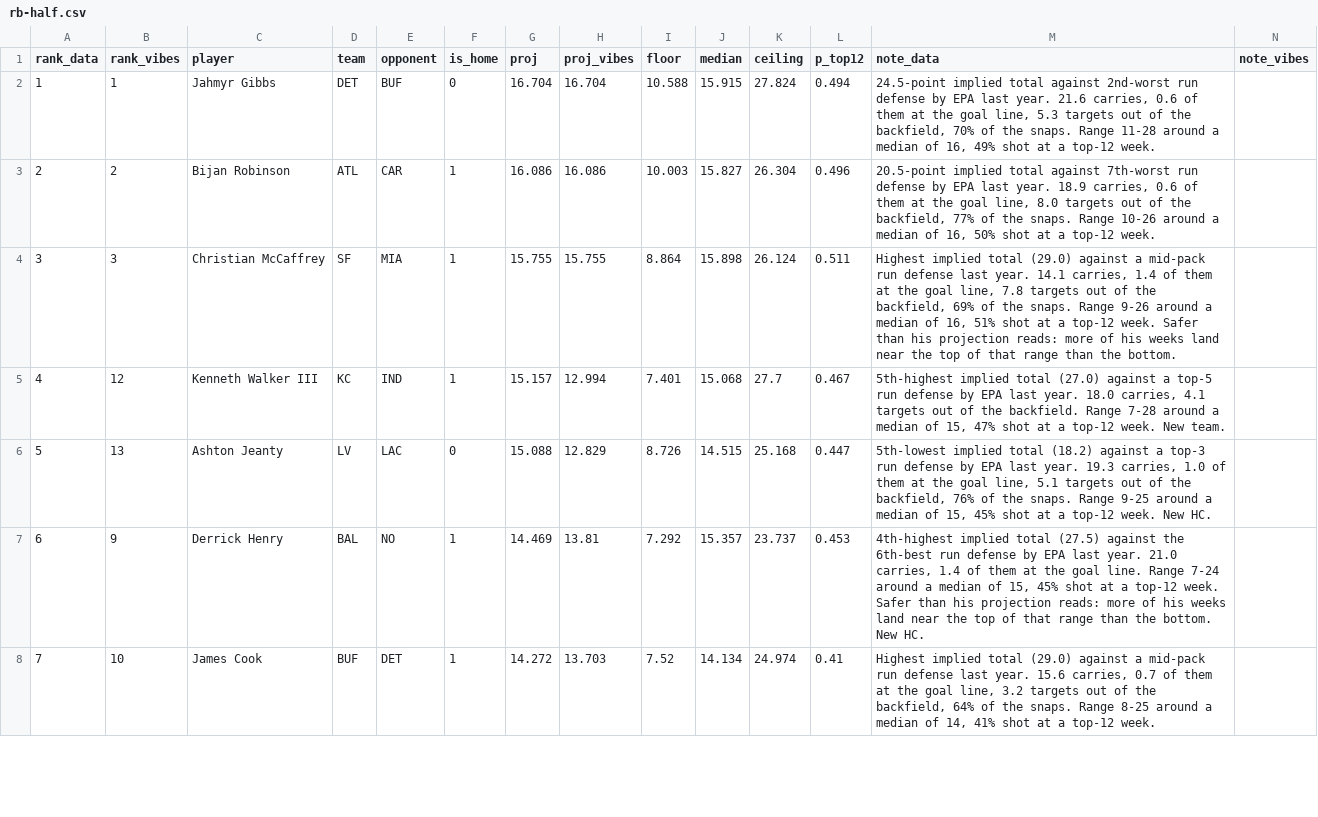
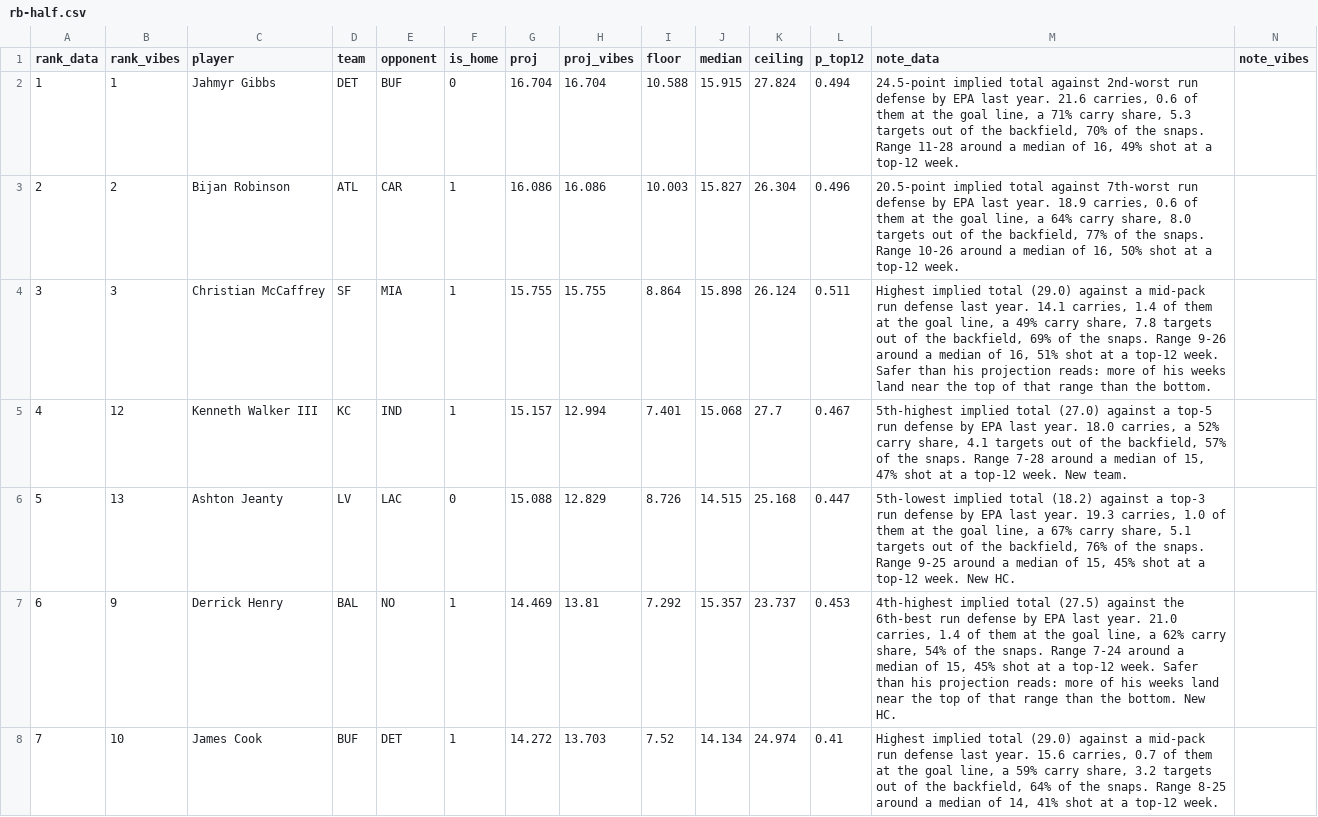
Before and after one commit to maditphillips/The-Delta-Duo, a CSV file: data/weekly/2026/week-02/rb-half.csv, drawn as a sheet; only a part is shown; the diff covers the shown part only.

```diff
--- a/data/weekly/2026/week-02/rb-half.csv
+++ b/data/weekly/2026/week-02/rb-half.csv
@@ -1,8 +1,8 @@
 rank_data,rank_vibes,player,team,opponent,is_home,proj,proj_vibes,floor,median,ceiling,p_top12,note_data,note_vibes
-1,1,Jahmyr Gibbs,DET,BUF,0,16.704,16.704,10.588,15.915,27.824,0.494,"24.5-point implied total against 2nd-worst run defense by EPA last year. 21.6 carries, 0.6 of them at the goal line, 5.3 targets out of the backfield, 70% of the snaps. Range 11-28 around a median of 16, 49% shot at a top-12 week.",
-2,2,Bijan Robinson,ATL,CAR,1,16.086,16.086,10.003,15.827,26.304,0.496,"20.5-point implied total against 7th-worst run defense by EPA last year. 18.9 carries, 0.6 of them at the goal line, 8.0 targets out of the backfield, 77% of the snaps. Range 10-26 around a median of 16, 50% shot at a top-12 week.",
-3,3,Christian McCaffrey,SF,MIA,1,15.755,15.755,8.864,15.898,26.124,0.511,"Highest implied total (29.0) against a mid-pack run defense last year. 14.1 carries, 1.4 of them at the goal line, 7.8 targets out of the backfield, 69% of the snaps. Range 9-26 around a median of 16, 51% shot at a top-12 week. Safer than his projection reads: more of his weeks land near the top of that range than the bottom.",
-4,12,Kenneth Walker III,KC,IND,1,15.157,12.994,7.401,15.068,27.7,0.467,"5th-highest implied total (27.0) against a top-5 run defense by EPA last year. 18.0 carries, 4.1 targets out of the backfield. Range 7-28 around a median of 15, 47% shot at a top-12 week. New team.",
-5,13,Ashton Jeanty,LV,LAC,0,15.088,12.829,8.726,14.515,25.168,0.447,"5th-lowest implied total (18.2) against a top-3 run defense by EPA last year. 19.3 carries, 1.0 of them at the goal line, 5.1 targets out of the backfield, 76% of the snaps. Range 9-25 around a median of 15, 45% shot at a top-12 week. New HC.",
-6,9,Derrick Henry,BAL,NO,1,14.469,13.81,7.292,15.357,23.737,0.453,"4th-highest implied total (27.5) against the 6th-best run defense by EPA last year. 21.0 carries, 1.4 of them at the goal line. Range 7-24 around a median of 15, 45% shot at a top-12 week. Safer than his projection reads: more of his weeks land near the top of that range than the bottom. New HC.",
-7,10,James Cook,BUF,DET,1,14.272,13.703,7.52,14.134,24.974,0.41,"Highest implied total (29.0) against a mid-pack run defense last year. 15.6 carries, 0.7 of them at the goal line, 3.2 targets out of the backfield, 64% of the snaps. Range 8-25 around a median of 14, 41% shot at a top-12 week.",
+1,1,Jahmyr Gibbs,DET,BUF,0,16.704,16.704,10.588,15.915,27.824,0.494,"24.5-point implied total against 2nd-worst run defense by EPA last year. 21.6 carries, 0.6 of them at the goal line, a 71% carry share, 5.3 targets out of the backfield, 70% of the snaps. Range 11-28 around a median of 16, 49% shot at a top-12 week.",
+2,2,Bijan Robinson,ATL,CAR,1,16.086,16.086,10.003,15.827,26.304,0.496,"20.5-point implied total against 7th-worst run defense by EPA last year. 18.9 carries, 0.6 of them at the goal line, a 64% carry share, 8.0 targets out of the backfield, 77% of the snaps. Range 10-26 around a median of 16, 50% shot at a top-12 week.",
+3,3,Christian McCaffrey,SF,MIA,1,15.755,15.755,8.864,15.898,26.124,0.511,"Highest implied total (29.0) against a mid-pack run defense last year. 14.1 carries, 1.4 of them at the goal line, a 49% carry share, 7.8 targets out of the backfield, 69% of the snaps. Range 9-26 around a median of 16, 51% shot at a top-12 week. Safer than his projection reads: more of his weeks land near the top of that range than the bottom.",
+4,12,Kenneth Walker III,KC,IND,1,15.157,12.994,7.401,15.068,27.7,0.467,"5th-highest implied total (27.0) against a top-5 run defense by EPA last year. 18.0 carries, a 52% carry share, 4.1 targets out of the backfield, 57% of the snaps. Range 7-28 around a median of 15, 47% shot at a top-12 week. New team.",
+5,13,Ashton Jeanty,LV,LAC,0,15.088,12.829,8.726,14.515,25.168,0.447,"5th-lowest implied total (18.2) against a top-3 run defense by EPA last year. 19.3 carries, 1.0 of them at the goal line, a 67% carry share, 5.1 targets out of the backfield, 76% of the snaps. Range 9-25 around a median of 15, 45% shot at a top-12 week. New HC.",
+6,9,Derrick Henry,BAL,NO,1,14.469,13.81,7.292,15.357,23.737,0.453,"4th-highest implied total (27.5) against the 6th-best run defense by EPA last year. 21.0 carries, 1.4 of them at the goal line, a 62% carry share, 54% of the snaps. Range 7-24 around a median of 15, 45% shot at a top-12 week. Safer than his projection reads: more of his weeks land near the top of that range than the bottom. New HC.",
+7,10,James Cook,BUF,DET,1,14.272,13.703,7.52,14.134,24.974,0.41,"Highest implied total (29.0) against a mid-pack run defense last year. 15.6 carries, 0.7 of them at the goal line, a 59% carry share, 3.2 targets out of the backfield, 64% of the snaps. Range 8-25 around a median of 14, 41% shot at a top-12 week.",
```
Also changed, not shown: 53 edited cells elsewhere in this file, data/weekly/2026/week-02/rb-ppr.csv, data/weekly/2026/week-02/te-half.csv, 5 other files.
